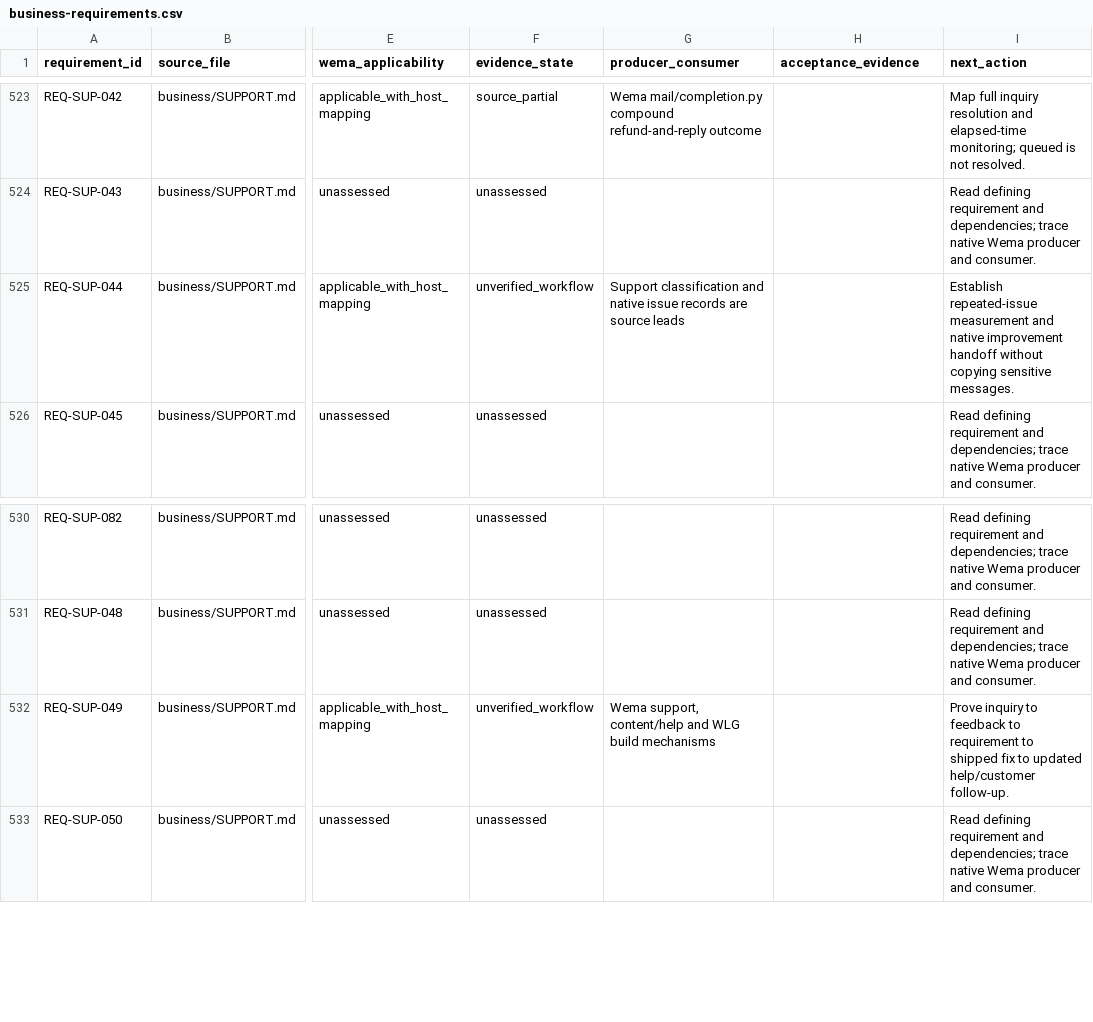
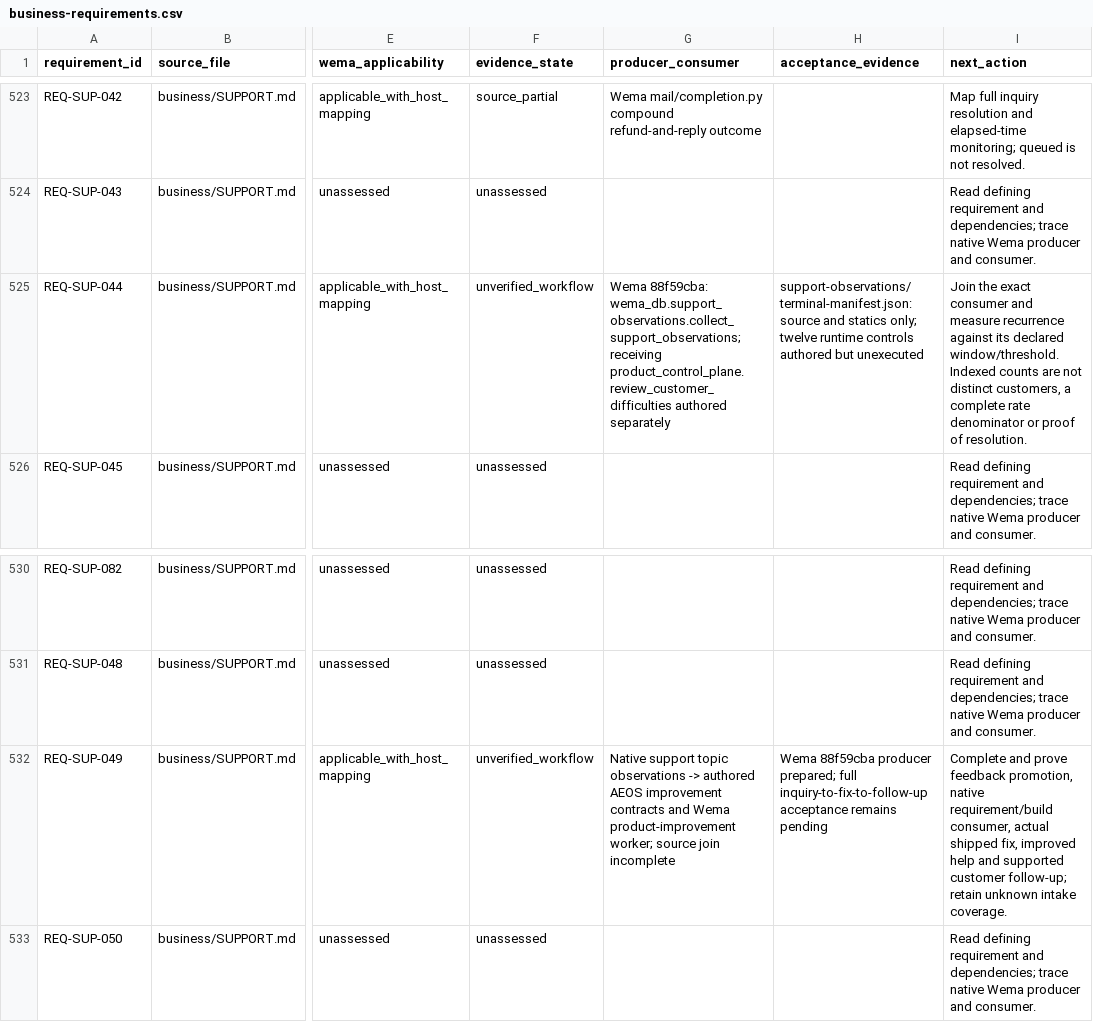
Before and after one commit to jconinc/aeos, a CSV file: docs/business-requirements.csv, drawn as a sheet; only a part is shown, gaps mark what is left out; the diff names each change by its address in the sheet, - before the commit and + after, or states it on an @@ line.

Commit message:
Track native support observation producer and pending improvement join

```diff
--- a/docs/business-requirements.csv
+++ b/docs/business-requirements.csv
-G525 (producer_consumer): Support classification and native issue records are source leads
+G525 (producer_consumer): Wema 88f59cba: wema_db.support_observations.collect_support_observations; receiving product_control_plane.review_customer_difficulties authored separately
-H525 (acceptance_evidence): (empty)
+H525 (acceptance_evidence): support-observations/terminal-manifest.json: source and statics only; twelve runtime controls authored but unexecuted
-I525 (next_action): Establish repeated-issue measurement and native improvement handoff without copying sensitive messages.
+I525 (next_action): Join the exact consumer and measure recurrence against its declared window/threshold. Indexed counts are not distinct customers, a complete rate denominator or proof of resolution.
-G532 (producer_consumer): Wema support, content/help and WLG build mechanisms
+G532 (producer_consumer): Native support topic observations -> authored AEOS improvement contracts and Wema product-improvement worker; source join incomplete
-H532 (acceptance_evidence): (empty)
+H532 (acceptance_evidence): Wema 88f59cba producer prepared; full inquiry-to-fix-to-follow-up acceptance remains pending
-I532 (next_action): Prove inquiry to feedback to requirement to shipped fix to updated help/customer follow-up.
+I532 (next_action): Complete and prove feedback promotion, native requirement/build consumer, actual shipped fix, improved help and supported customer follow-up; retain unknown intake coverage.
```
